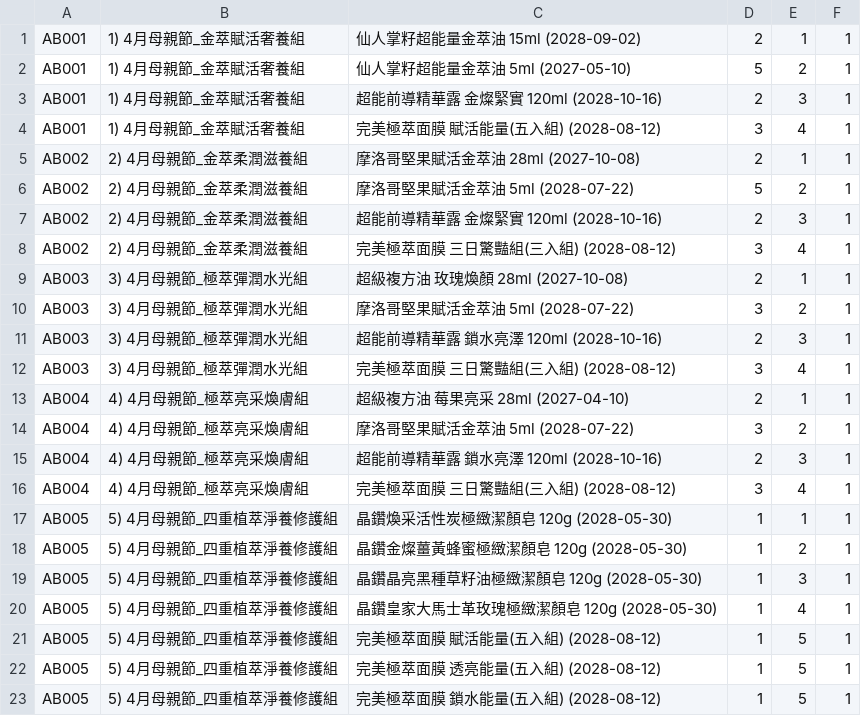
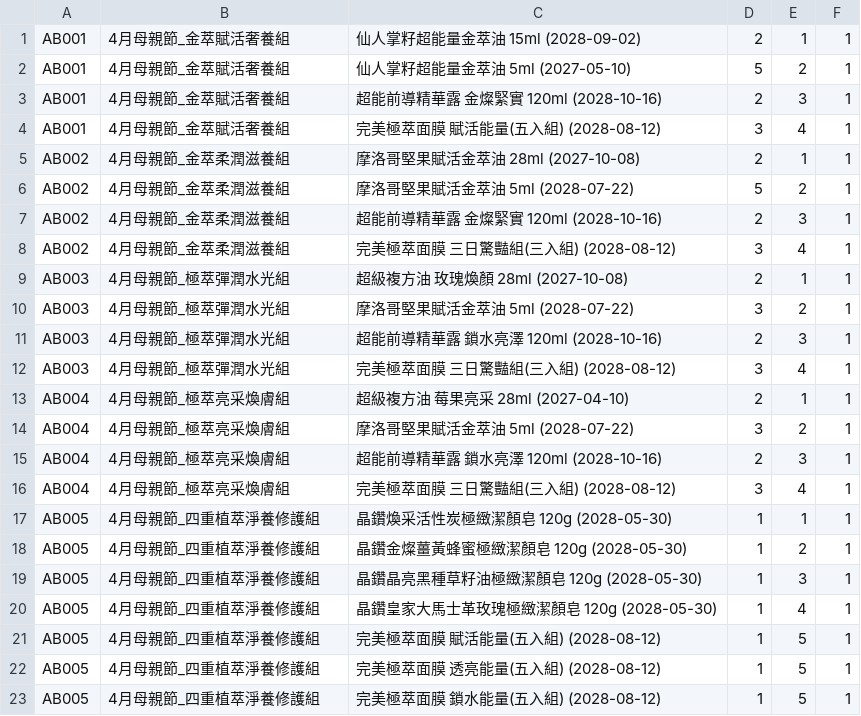
Before and after one commit to ceo-peng/pm-tools, a CSV file: data/bundle_items.csv, drawn as a sheet.

Commit message:
Update bundle_items.csv

```diff
--- a/data/bundle_items.csv
+++ b/data/bundle_items.csv
@@ -1,23 +1,23 @@
-AB001,1) 4月母親節_金萃賦活奢養組, 仙人掌籽超能量金萃油 15ml (2028-09-02), 2, 1, 1
-AB001,1) 4月母親節_金萃賦活奢養組, 仙人掌籽超能量金萃油 5ml (2027-05-10), 5, 2, 1
-AB001,1) 4月母親節_金萃賦活奢養組, 超能前導精華露 金燦緊實 120ml (2028-10-16), 2, 3, 1
-AB001,1) 4月母親節_金萃賦活奢養組, 完美極萃面膜 賦活能量(五入組) (2028-08-12), 3, 4, 1
-AB002,2) 4月母親節_金萃柔潤滋養組, 摩洛哥堅果賦活金萃油 28ml (2027-10-08), 2, 1, 1
-AB002,2) 4月母親節_金萃柔潤滋養組, 摩洛哥堅果賦活金萃油 5ml (2028-07-22), 5, 2, 1
-AB002,2) 4月母親節_金萃柔潤滋養組, 超能前導精華露 金燦緊實 120ml (2028-10-16), 2, 3, 1
-AB002,2) 4月母親節_金萃柔潤滋養組, 完美極萃面膜 三日驚豔組(三入組) (2028-08-12), 3, 4, 1
-AB003,3) 4月母親節_極萃彈潤水光組, 超級複方油 玫瑰煥顏 28ml (2027-10-08), 2, 1, 1
-AB003,3) 4月母親節_極萃彈潤水光組, 摩洛哥堅果賦活金萃油 5ml (2028-07-22), 3, 2, 1
-AB003,3) 4月母親節_極萃彈潤水光組, 超能前導精華露 鎖水亮澤 120ml (2028-10-16), 2, 3, 1
-AB003,3) 4月母親節_極萃彈潤水光組, 完美極萃面膜 三日驚豔組(三入組) (2028-08-12), 3, 4, 1
-AB004,4) 4月母親節_極萃亮采煥膚組, 超級複方油 莓果亮采 28ml (2027-04-10), 2, 1, 1
-AB004,4) 4月母親節_極萃亮采煥膚組, 摩洛哥堅果賦活金萃油 5ml (2028-07-22), 3, 2, 1
-AB004,4) 4月母親節_極萃亮采煥膚組, 超能前導精華露 鎖水亮澤 120ml (2028-10-16), 2, 3, 1
-AB004,4) 4月母親節_極萃亮采煥膚組, 完美極萃面膜 三日驚豔組(三入組) (2028-08-12), 3, 4, 1
-AB005,5) 4月母親節_四重植萃淨養修護組, 晶鑽煥采活性炭極緻潔顏皂 120g (2028-05-30), 1, 1, 1
-AB005,5) 4月母親節_四重植萃淨養修護組, 晶鑽金燦薑黃蜂蜜極緻潔顏皂 120g (2028-05-30), 1, 2, 1
-AB005,5) 4月母親節_四重植萃淨養修護組, 晶鑽晶亮黑種草籽油極緻潔顏皂 120g (2028-05-30), 1, 3, 1
-AB005,5) 4月母親節_四重植萃淨養修護組, 晶鑽皇家大馬士革玫瑰極緻潔顏皂 120g (2028-05-30), 1, 4, 1
-AB005,5) 4月母親節_四重植萃淨養修護組, 完美極萃面膜 賦活能量(五入組) (2028-08-12), 1, 5, 1
-AB005,5) 4月母親節_四重植萃淨養修護組, 完美極萃面膜 透亮能量(五入組) (2028-08-12), 1, 5, 1
-AB005,5) 4月母親節_四重植萃淨養修護組, 完美極萃面膜 鎖水能量(五入組) (2028-08-12), 1, 5, 1
+AB001, 4月母親節_金萃賦活奢養組, 仙人掌籽超能量金萃油 15ml (2028-09-02), 2, 1, 1
+AB001, 4月母親節_金萃賦活奢養組, 仙人掌籽超能量金萃油 5ml (2027-05-10), 5, 2, 1
+AB001, 4月母親節_金萃賦活奢養組, 超能前導精華露 金燦緊實 120ml (2028-10-16), 2, 3, 1
+AB001, 4月母親節_金萃賦活奢養組, 完美極萃面膜 賦活能量(五入組) (2028-08-12), 3, 4, 1
+AB002, 4月母親節_金萃柔潤滋養組, 摩洛哥堅果賦活金萃油 28ml (2027-10-08), 2, 1, 1
+AB002, 4月母親節_金萃柔潤滋養組, 摩洛哥堅果賦活金萃油 5ml (2028-07-22), 5, 2, 1
+AB002, 4月母親節_金萃柔潤滋養組, 超能前導精華露 金燦緊實 120ml (2028-10-16), 2, 3, 1
+AB002, 4月母親節_金萃柔潤滋養組, 完美極萃面膜 三日驚豔組(三入組) (2028-08-12), 3, 4, 1
+AB003, 4月母親節_極萃彈潤水光組, 超級複方油 玫瑰煥顏 28ml (2027-10-08), 2, 1, 1
+AB003, 4月母親節_極萃彈潤水光組, 摩洛哥堅果賦活金萃油 5ml (2028-07-22), 3, 2, 1
+AB003, 4月母親節_極萃彈潤水光組, 超能前導精華露 鎖水亮澤 120ml (2028-10-16), 2, 3, 1
+AB003, 4月母親節_極萃彈潤水光組, 完美極萃面膜 三日驚豔組(三入組) (2028-08-12), 3, 4, 1
+AB004, 4月母親節_極萃亮采煥膚組, 超級複方油 莓果亮采 28ml (2027-04-10), 2, 1, 1
+AB004, 4月母親節_極萃亮采煥膚組, 摩洛哥堅果賦活金萃油 5ml (2028-07-22), 3, 2, 1
+AB004, 4月母親節_極萃亮采煥膚組, 超能前導精華露 鎖水亮澤 120ml (2028-10-16), 2, 3, 1
+AB004, 4月母親節_極萃亮采煥膚組, 完美極萃面膜 三日驚豔組(三入組) (2028-08-12), 3, 4, 1
+AB005, 4月母親節_四重植萃淨養修護組, 晶鑽煥采活性炭極緻潔顏皂 120g (2028-05-30), 1, 1, 1
+AB005, 4月母親節_四重植萃淨養修護組, 晶鑽金燦薑黃蜂蜜極緻潔顏皂 120g (2028-05-30), 1, 2, 1
+AB005, 4月母親節_四重植萃淨養修護組, 晶鑽晶亮黑種草籽油極緻潔顏皂 120g (2028-05-30), 1, 3, 1
+AB005, 4月母親節_四重植萃淨養修護組, 晶鑽皇家大馬士革玫瑰極緻潔顏皂 120g (2028-05-30), 1, 4, 1
+AB005, 4月母親節_四重植萃淨養修護組, 完美極萃面膜 賦活能量(五入組) (2028-08-12), 1, 5, 1
+AB005, 4月母親節_四重植萃淨養修護組, 完美極萃面膜 透亮能量(五入組) (2028-08-12), 1, 5, 1
+AB005, 4月母親節_四重植萃淨養修護組, 完美極萃面膜 鎖水能量(五入組) (2028-08-12), 1, 5, 1
```
